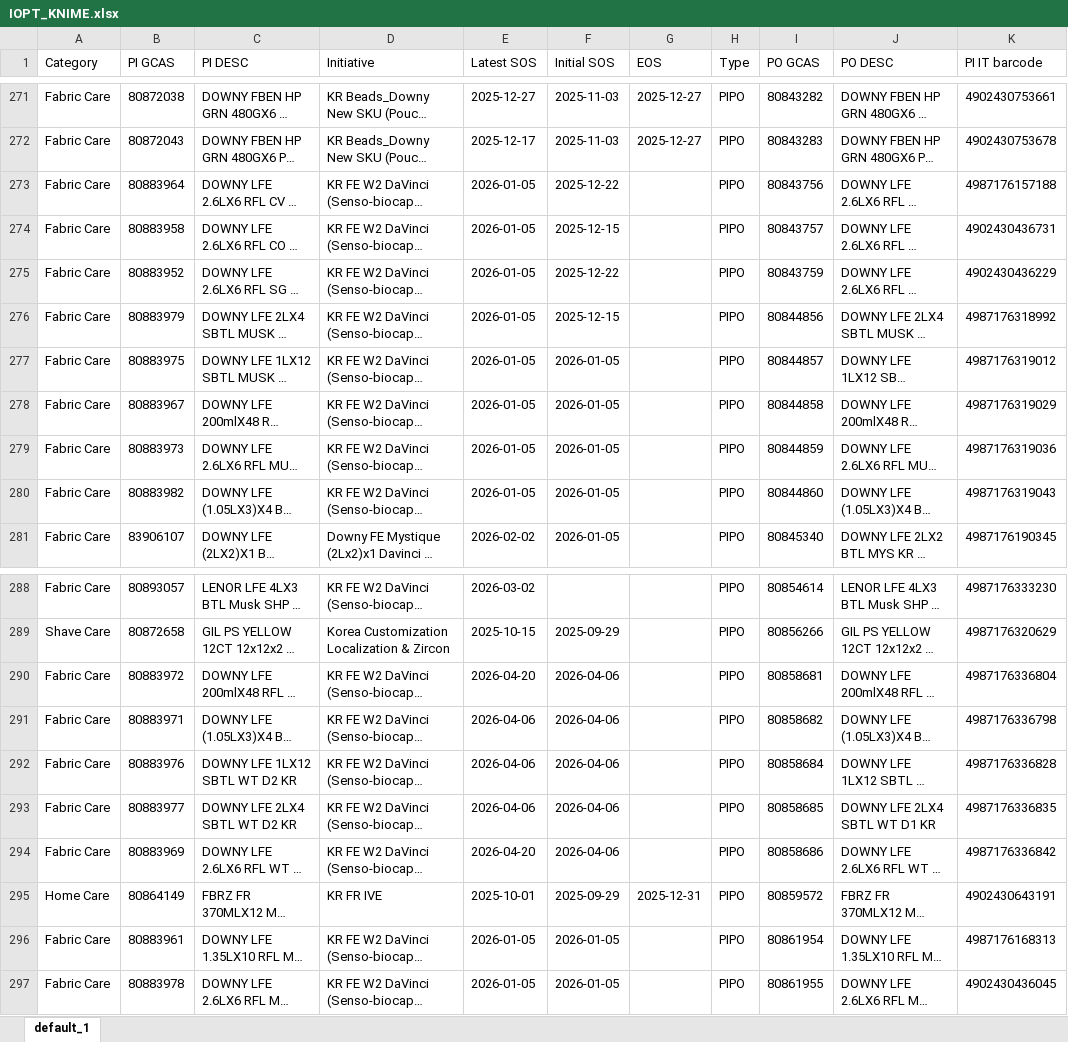
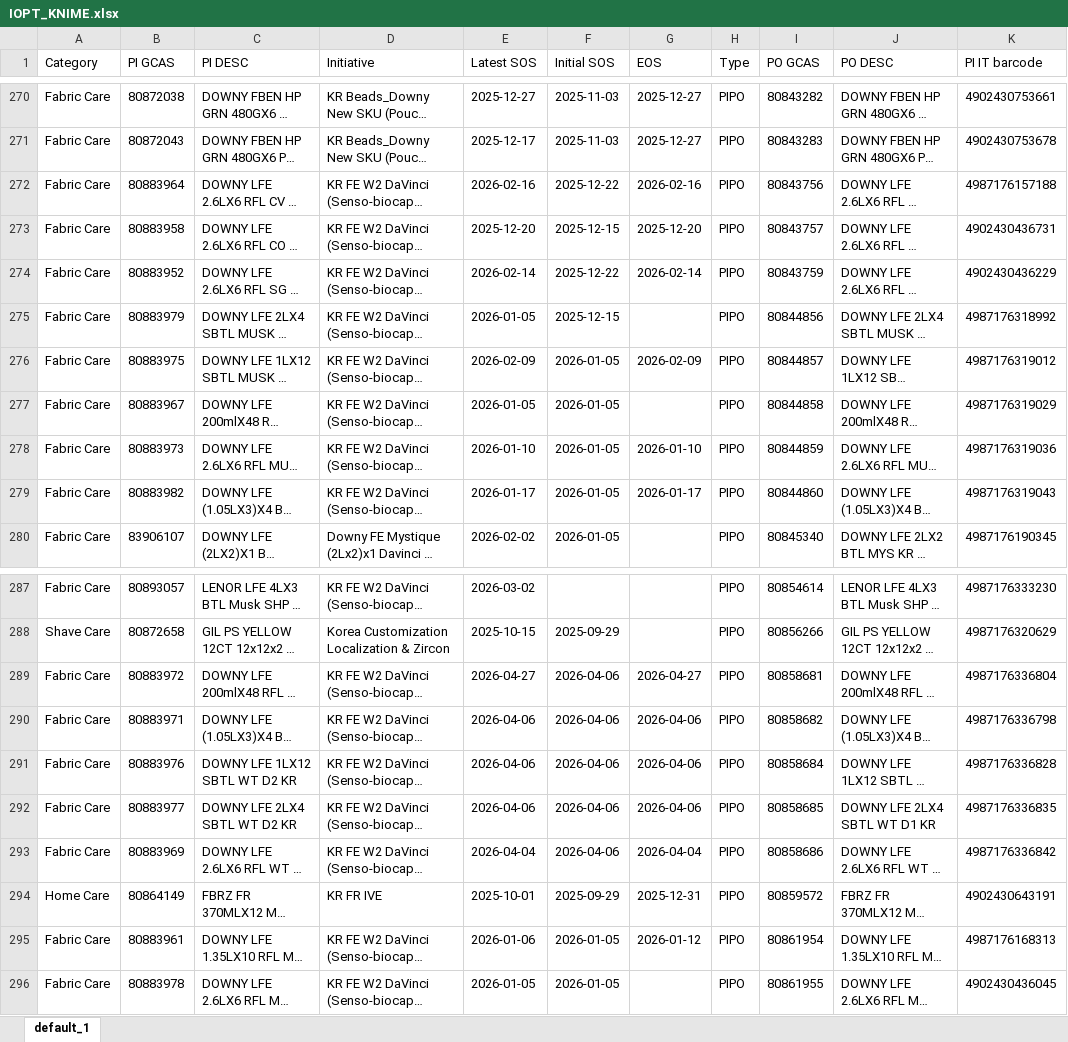
Before and after one commit to swanlee0729/pg.eagles.data, an Excel workbook: IOPT_KNIME.xlsx, sheet default_1, drawn as a sheet; only a part is shown, gaps mark what is left out; long unchanged cells end in …; values as stored, in another font and other column widths than the file's, no borders; addresses are those after the commit; the diff covers the shown part only; the diff names each change by its address in the sheet, - before the commit and + after, or states it on an @@ line.

```diff
--- a/IOPT_KNIME.xlsx (sheet default_1)
+++ b/IOPT_KNIME.xlsx (sheet default_1)
-E272 (Latest SOS): 2026-01-05
+E272 (Latest SOS): 2026-02-16
-G272 (EOS): (empty)
+G272 (EOS): 2026-02-16
-E273 (Latest SOS): 2026-01-05
+E273 (Latest SOS): 2025-12-20
-G273 (EOS): (empty)
+G273 (EOS): 2025-12-20
-E274 (Latest SOS): 2026-01-05
+E274 (Latest SOS): 2026-02-14
-G274 (EOS): (empty)
+G274 (EOS): 2026-02-14
-E276 (Latest SOS): 2026-01-05
+E276 (Latest SOS): 2026-02-09
-G276 (EOS): (empty)
+G276 (EOS): 2026-02-09
-E278 (Latest SOS): 2026-01-05
+E278 (Latest SOS): 2026-01-10
-G278 (EOS): (empty)
+G278 (EOS): 2026-01-10
-E279 (Latest SOS): 2026-01-05
+E279 (Latest SOS): 2026-01-17
-G279 (EOS): (empty)
+G279 (EOS): 2026-01-17
-E289 (Latest SOS): 2026-04-20
+E289 (Latest SOS): 2026-04-27
-G289 (EOS): (empty)
+G289 (EOS): 2026-04-27
-G290:G292 (EOS): (empty)
+G290:G292 (EOS): 2026-04-06
-E293 (Latest SOS): 2026-04-20
+E293 (Latest SOS): 2026-04-04
-G293 (EOS): (empty)
+G293 (EOS): 2026-04-04
-E295 (Latest SOS): 2026-01-05
+E295 (Latest SOS): 2026-01-06
-G295 (EOS): (empty)
+G295 (EOS): 2026-01-12
```
Also changed, not shown: 1 removed row and 20 edited cells elsewhere in this sheet, Inventory_KNIME.xlsx, Priority_KNIME.xlsx, 5 other files.
